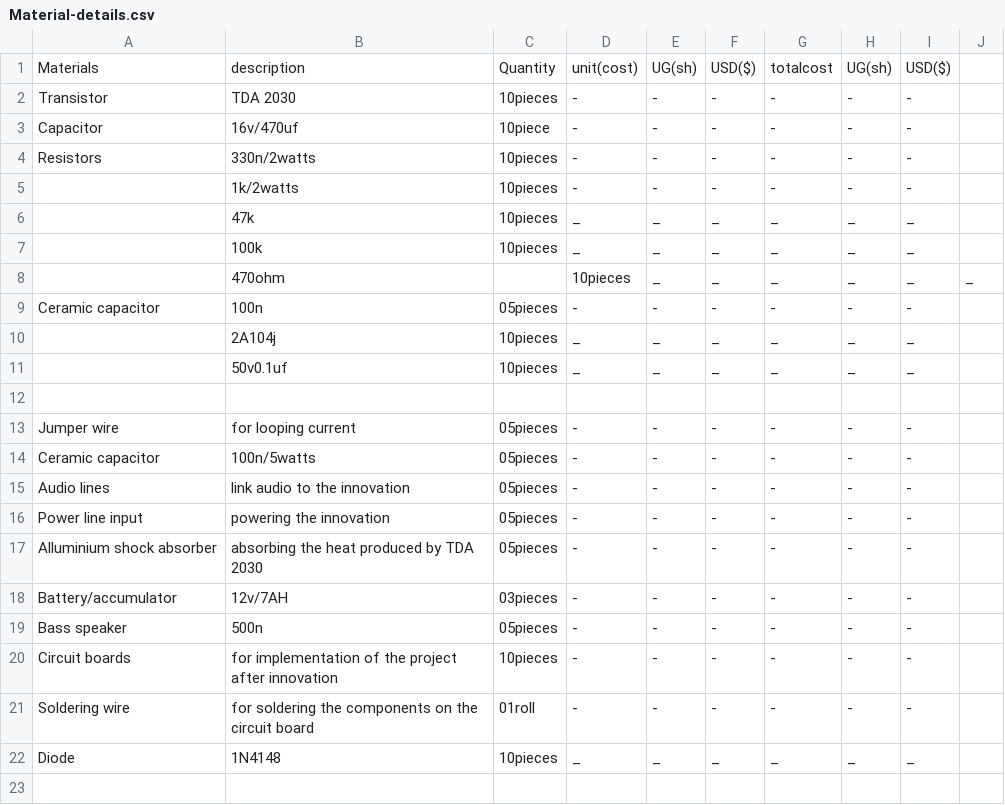
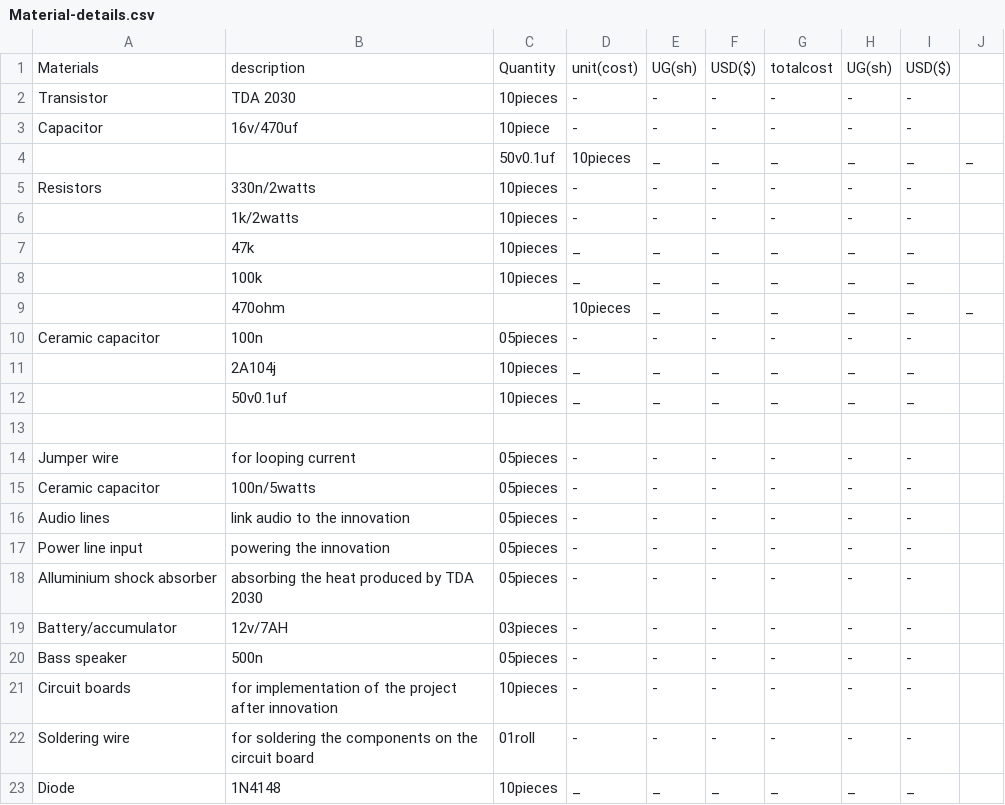
Before and after one commit to chardso/Building-a-DIY-audio-ultra-bass-amplifier, a CSV file: Material-details.csv, drawn as a sheet; the diff names each change by its address in the sheet, - before the commit and + after, or states it on an @@ line.

Commit message:
Update Material-details.csv

```diff
--- a/Material-details.csv
+++ b/Material-details.csv
+row 4:  |  | 50v0.1uf | 10pieces | _ | _ | _ | _ | _ | _
```
